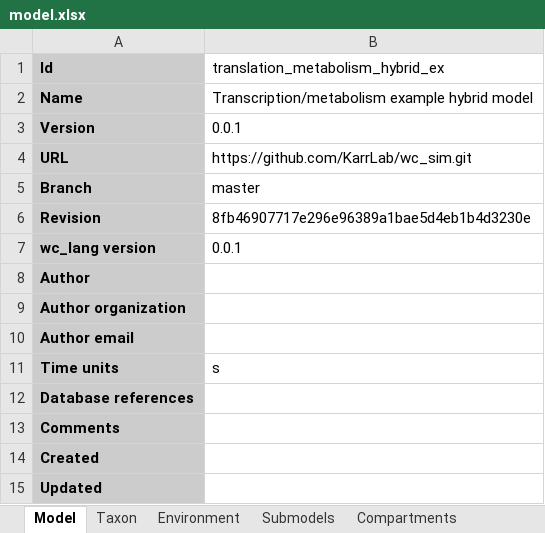
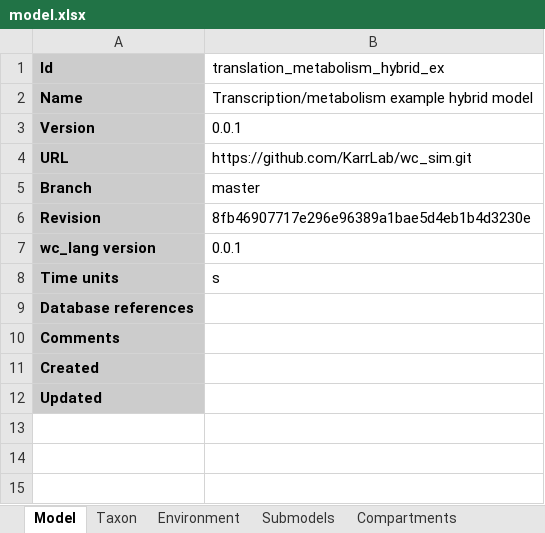
Before and after one commit to KarrLab/wc_sim, an Excel workbook: examples/translation_metabolism_hybrid_model/model.xlsx, sheet Model, drawn as a sheet; values as stored, in another font and other column widths than the file's, no borders; the diff names each change by its address in the sheet, - before the commit and + after, or states it on an @@ line.

```diff
--- a/examples/translation_metabolism_hybrid_model/model.xlsx (sheet Model)
+++ b/examples/translation_metabolism_hybrid_model/model.xlsx (sheet Model)
-row 8: Author
-row 9: Author organization
-row 10: Author email
```
Also changed, not shown: other sheet tabs, examples/transcription_translation_hybrid_model/model.xlsx, 13 other files.
